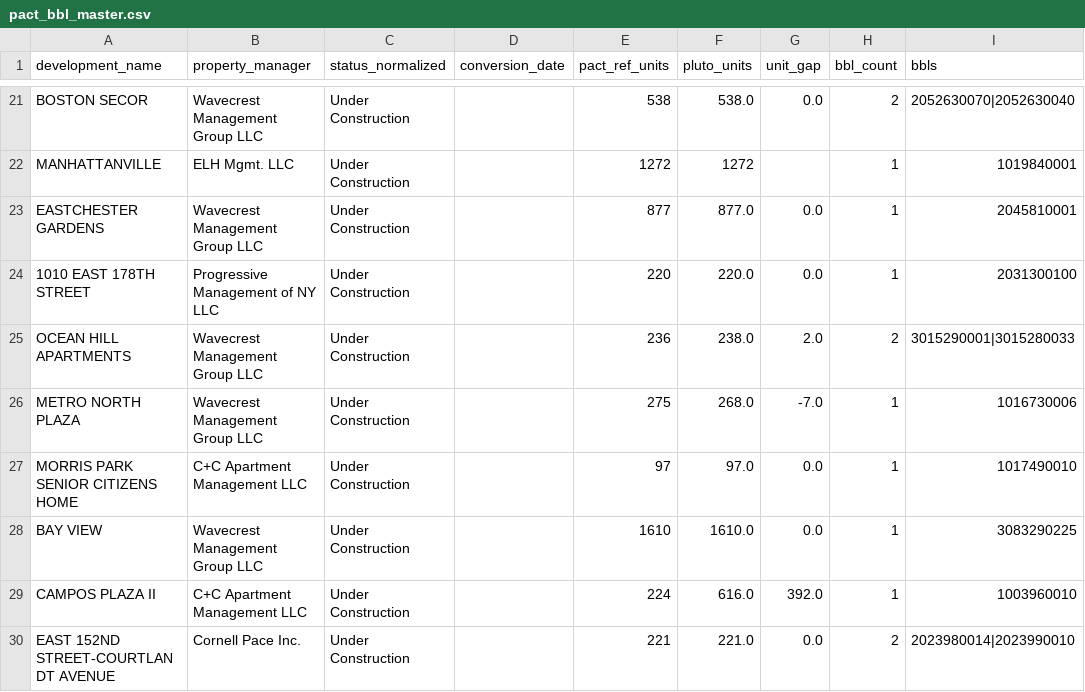
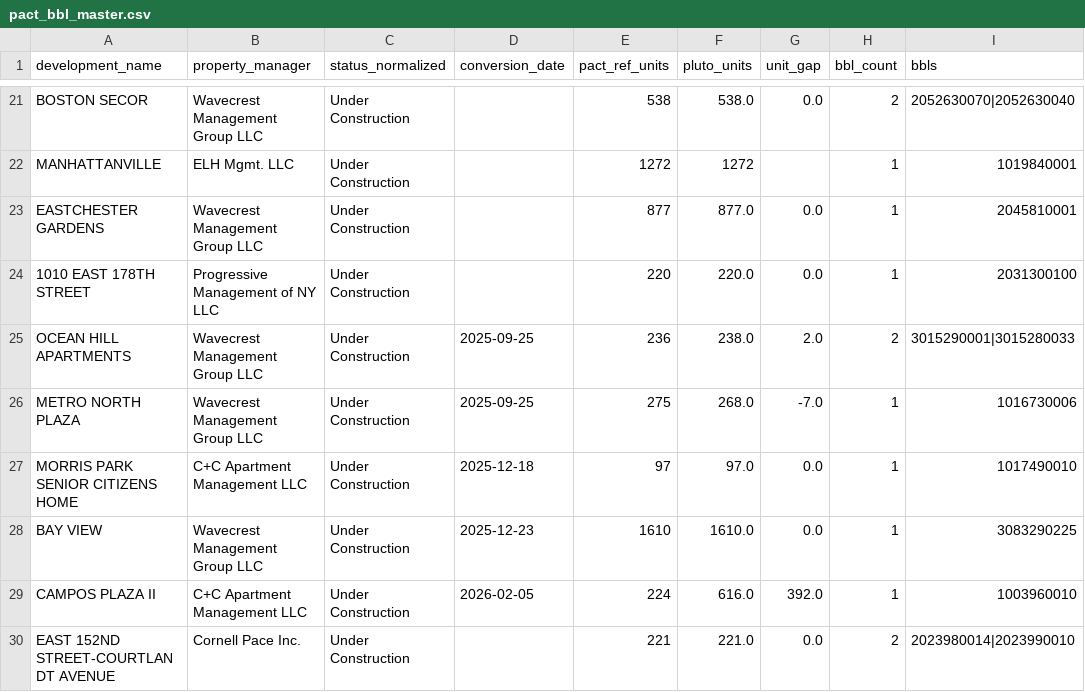
Before and after one commit to FlashOfInsight/pact-eviction-analysis, a CSV file: pact_bbl_master.csv, drawn as a sheet; only a part is shown, gaps mark what is left out; the diff names each change by its address in the sheet, - before the commit and + after, or states it on an @@ line.

```diff
--- a/pact_bbl_master.csv
+++ b/pact_bbl_master.csv
-D25:D26 (conversion_date): (empty)
+D25:D26 (conversion_date): 2025-09-25
-D27 (conversion_date): (empty)
+D27 (conversion_date): 2025-12-18
-D28 (conversion_date): (empty)
+D28 (conversion_date): 2025-12-23
-D29 (conversion_date): (empty)
+D29 (conversion_date): 2026-02-05
```
